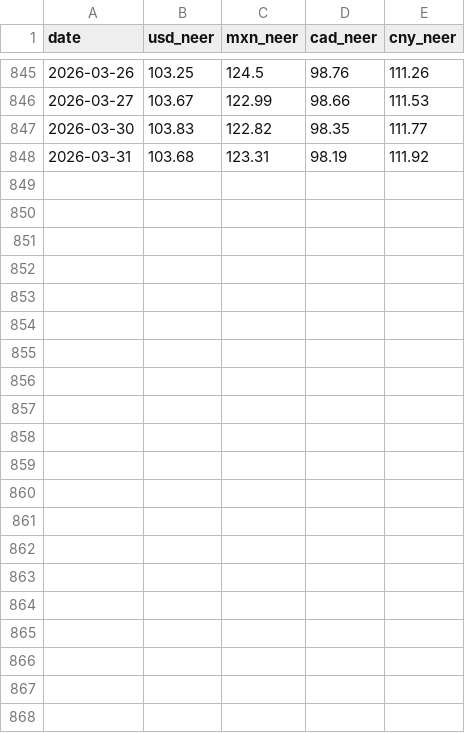
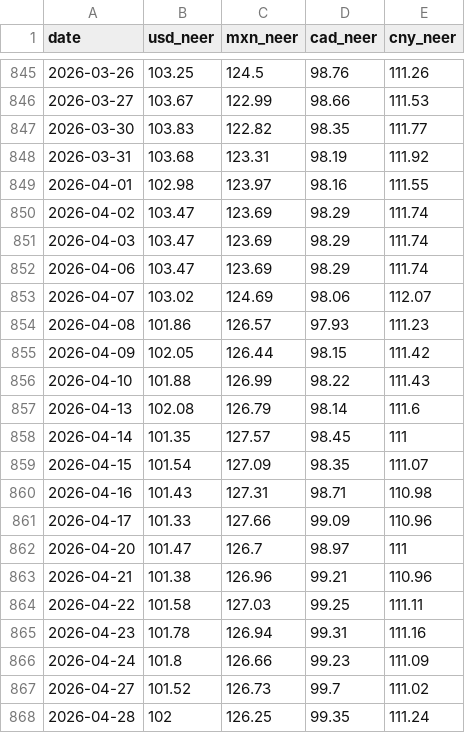
Before and after one commit to Budget-Lab-Yale/tariff-impact-tracker, a CSV file: output/exchange_rates_daily.csv, drawn as a sheet; only a part is shown, gaps mark what is left out; the diff covers the shown part only; the diff names each change by its address in the sheet, - before the commit and + after, or states it on an @@ line.

```diff
--- a/output/exchange_rates_daily.csv
+++ b/output/exchange_rates_daily.csv
+row 849: 2026-04-01 | 102.98 | 123.97 | 98.16 | 111.55
+row 850: 2026-04-02 | 103.47 | 123.69 | 98.29 | 111.74
+row 851: 2026-04-03 | 103.47 | 123.69 | 98.29 | 111.74
+row 852: 2026-04-06 | 103.47 | 123.69 | 98.29 | 111.74
+row 853: 2026-04-07 | 103.02 | 124.69 | 98.06 | 112.07
+row 854: 2026-04-08 | 101.86 | 126.57 | 97.93 | 111.23
+row 855: 2026-04-09 | 102.05 | 126.44 | 98.15 | 111.42
+row 856: 2026-04-10 | 101.88 | 126.99 | 98.22 | 111.43
+row 857: 2026-04-13 | 102.08 | 126.79 | 98.14 | 111.6
+row 858: 2026-04-14 | 101.35 | 127.57 | 98.45 | 111
+row 859: 2026-04-15 | 101.54 | 127.09 | 98.35 | 111.07
+row 860: 2026-04-16 | 101.43 | 127.31 | 98.71 | 110.98
+row 861: 2026-04-17 | 101.33 | 127.66 | 99.09 | 110.96
+row 862: 2026-04-20 | 101.47 | 126.7 | 98.97 | 111
+row 863: 2026-04-21 | 101.38 | 126.96 | 99.21 | 110.96
+row 864: 2026-04-22 | 101.58 | 127.03 | 99.25 | 111.11
+row 865: 2026-04-23 | 101.78 | 126.94 | 99.31 | 111.16
+row 866: 2026-04-24 | 101.8 | 126.66 | 99.23 | 111.09
+row 867: 2026-04-27 | 101.52 | 126.73 | 99.7 | 111.02
+row 868: 2026-04-28 | 102 | 126.25 | 99.35 | 111.24
```
Also changed, not shown: 12 edited cells elsewhere in this file, output/e_jt_employment_index.csv, output/employment_index_I_t_manufacturing.csv, 23 other files.
